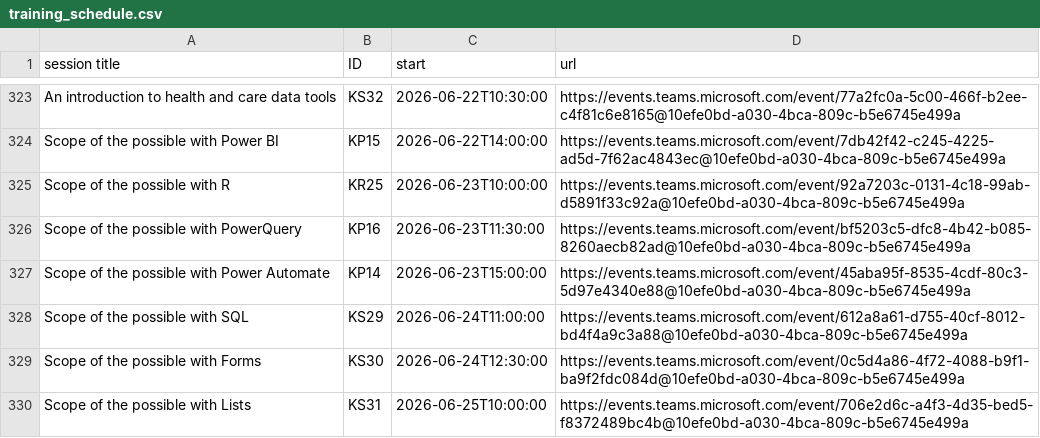
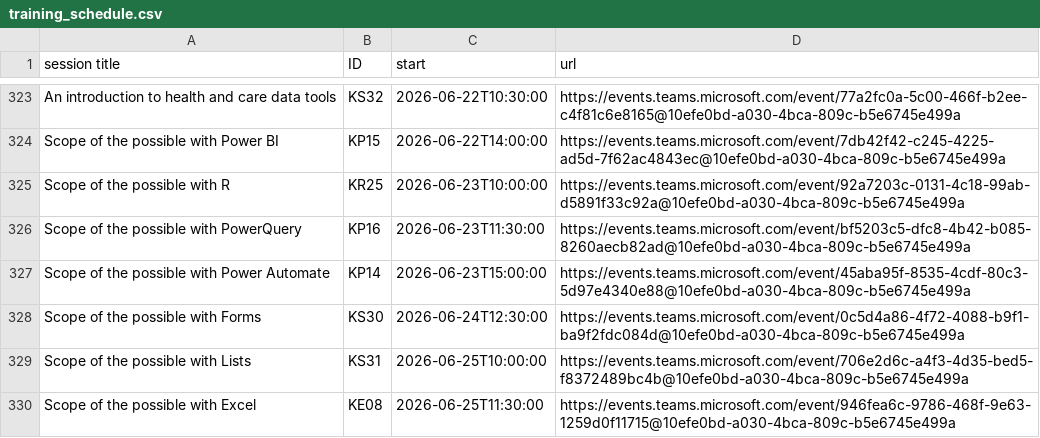
Before and after one commit to NES-DEW/KIND-training, a CSV file: data/training_schedule.csv, drawn as a sheet; only a part is shown, gaps mark what is left out; the shorter side is filled out with more unchanged rows; the diff names each change by its address in the sheet, - before the commit and + after, or states it on an @@ line.

Commit message:
removed scope SQL session from schedule

```diff
--- a/data/training_schedule.csv
+++ b/data/training_schedule.csv
-row 328: Scope of the possible with SQL | KS29 | 2026-06-24T11:00:00 | https://events.teams.microsoft.com/event/612a8a61-d755-40cf-8012-bd4f4a9c3a88@10efe0bd-a030-4bca-809c-b5e6745e499a
```
